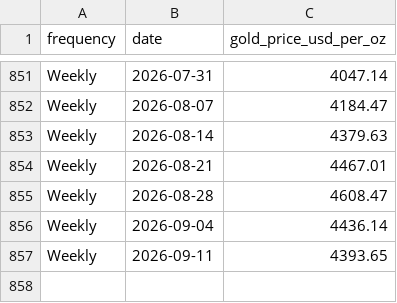
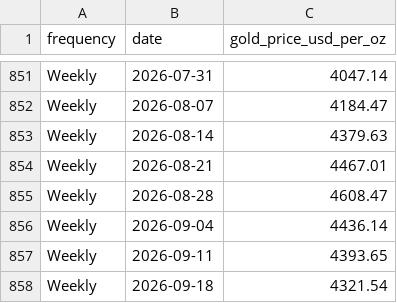
Before and after one commit to qrq3838/gold-market-monitor, a CSV file: data/gold_price_by_frequency.csv, drawn as a sheet; only a part is shown, gaps mark what is left out.

```diff
--- a/data/gold_price_by_frequency.csv
+++ b/data/gold_price_by_frequency.csv
@@ -857 +857,2 @@ Weekly,2026-09-04,4436.14
 Weekly,2026-09-11,4393.65
+Weekly,2026-09-18,4321.54
```
Also changed, not shown: data/comex_gold_futures.csv, data/gold_etf_flows_by_region.csv, 3 other files.
